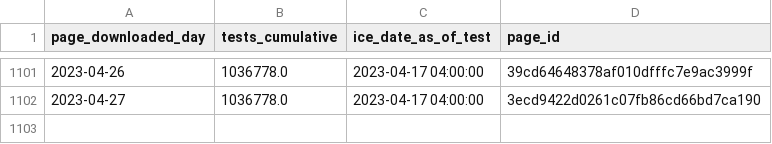
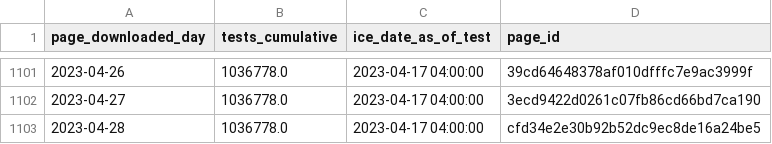
Before and after one commit to vera-institute/ice-detention-covid, a CSV file: data_daily/national_tests_daily.csv, drawn as a sheet; only a part is shown, gaps mark what is left out; the diff names each change by its address in the sheet, - before the commit and + after, or states it on an @@ line.

```diff
--- a/data_daily/national_tests_daily.csv
+++ b/data_daily/national_tests_daily.csv
+row 1103: 2023-04-28 | 1036778.0 | 2023-04-17 04:00:00 | cfd34e2e30b92b52dc9ec8de16a24be5
```
Also changed, not shown: data_daily/national_cases_daily.csv, data_daily/national_population_daily.csv, 5 other files.
